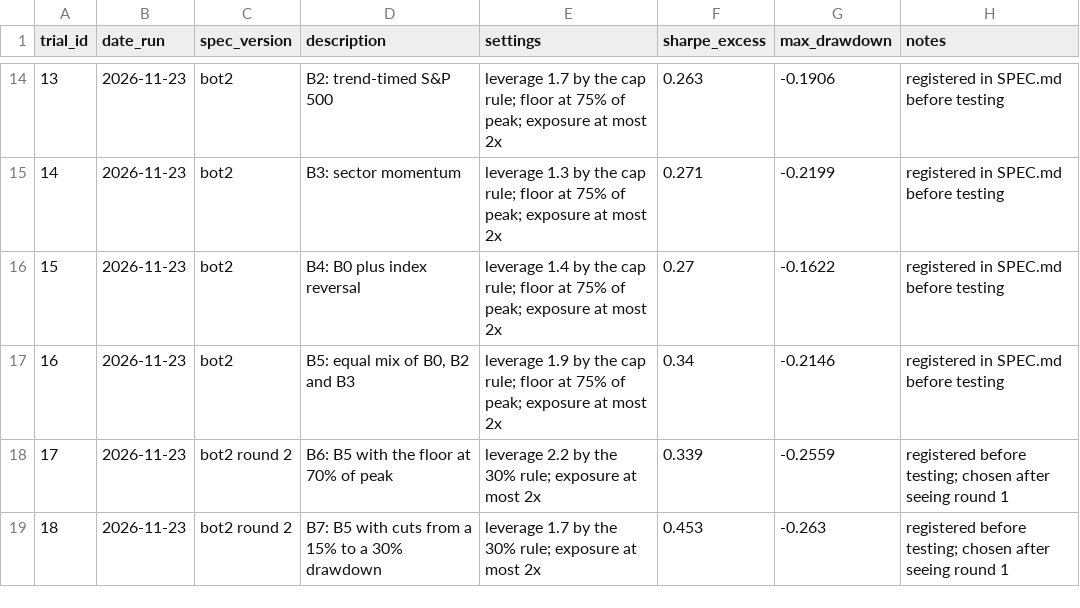
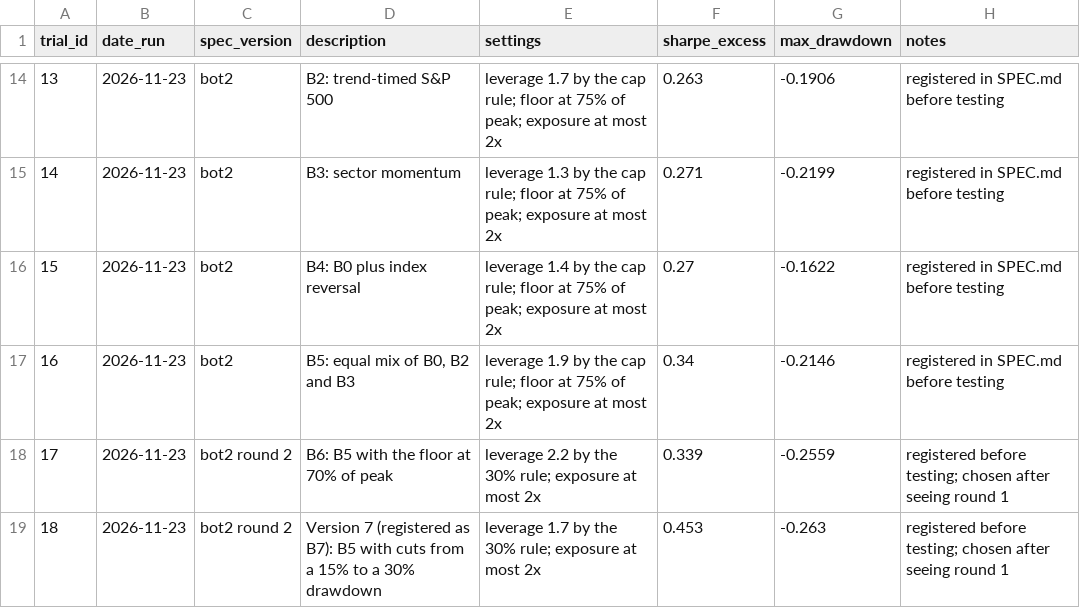
Before and after one commit to matkinson59/trend-bot, a CSV file: trials.csv, drawn as a sheet; only a part is shown, gaps mark what is left out.

```diff
--- a/trials.csv
+++ b/trials.csv
@@ -18,2 +18,2 @@ trial_id,date_run,spec_version,description,settings,sharpe_excess,max_drawdown,n
 17,2026-11-23,bot2 round 2,B6: B5 with the floor at 70% of peak,leverage 2.2 by the 30% rule; exposure at most 2x,0.339,-0.2559,registered before testing; chosen after seeing round 1
-18,2026-11-23,bot2 round 2,B7: B5 with cuts from a 15% to a 30% drawdown,leverage 1.7 by the 30% rule; exposure at most 2x,0.453,-0.263,registered before testing; chosen after seeing round 1
+18,2026-11-23,bot2 round 2,Version 7 (registered as B7): B5 with cuts from a 15% to a 30% drawdown,leverage 1.7 by the 30% rule; exposure at most 2x,0.453,-0.263,registered before testing; chosen after seeing round 1
```
Also changed, not shown: results/bot2_round2/equity.csv, results/bot2_round2/leverage.csv, 7 other files.
